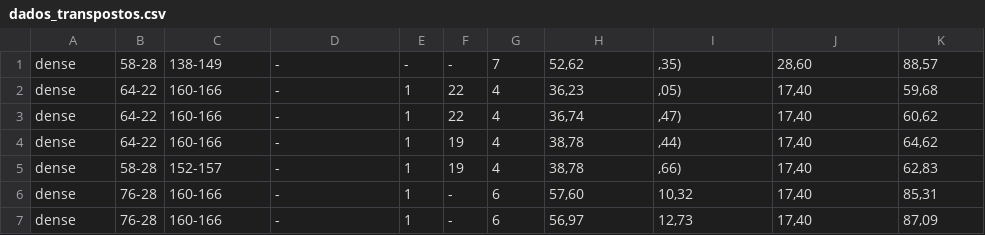
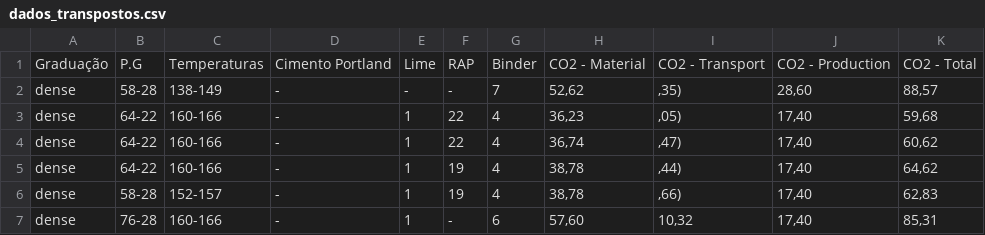
Before and after one commit to VictoriaCavalcanti/Impacto_Asfalto, a CSV file: dados_transpostos.csv, drawn as a sheet; only a part is shown; the shorter side is filled out with more unchanged rows; the diff names each change by its address in the sheet, - before the commit and + after, or states it on an @@ line.

```diff
--- a/dados_transpostos.csv
+++ b/dados_transpostos.csv
+row 1: Graduação | P.G | Temperaturas | Cimento Portland | Lime | RAP | Binder | CO2 - Material | CO2 - Transport | CO2 - Production | CO2 - Total
```
Also changed, not shown: 1 other file.
